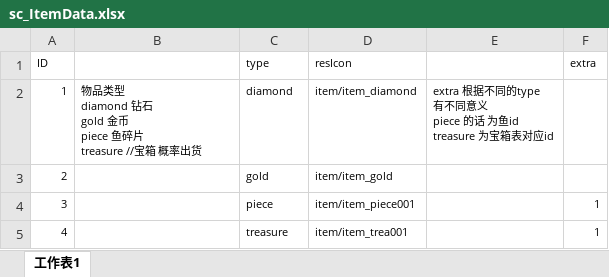
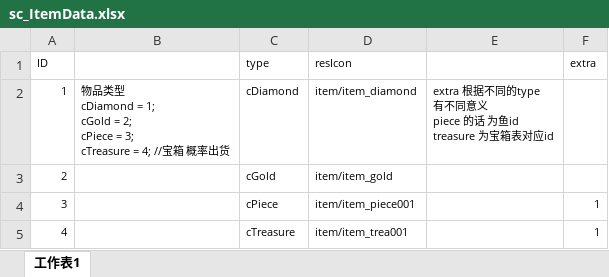
Before and after one commit to ZhangQichao1988/MultiGreedyFish, an Excel workbook: xlsx/sc_ItemData.xlsx, sheet 工作表1, drawn as a sheet; values as stored, in another font and other column widths than the file's, no borders; ↵ is a line break in a cell; the diff names each change by its address in the sheet, - before the commit and + after, or states it on an @@ line.

```diff
--- a/xlsx/sc_ItemData.xlsx (sheet 工作表1)
+++ b/xlsx/sc_ItemData.xlsx (sheet 工作表1)
-B2: …品类型 ↵ diamond 钻石 ↵ gold 金币 ↵ piece 鱼碎片 ↵ treasure //宝箱…
+B2: …品类型 ↵ cDiamond = 1; ↵ cGold = 2; ↵ cPiece = 3; ↵ cTreasure = 4; //宝箱…
-C2 (type): diamond
+C2 (type): cDiamond
-C3 (type): gold
+C3 (type): cGold
-C4 (type): piece
+C4 (type): cPiece
-C5 (type): treasure
+C5 (type): cTreasure
```
Also changed, not shown: 2 other files.
